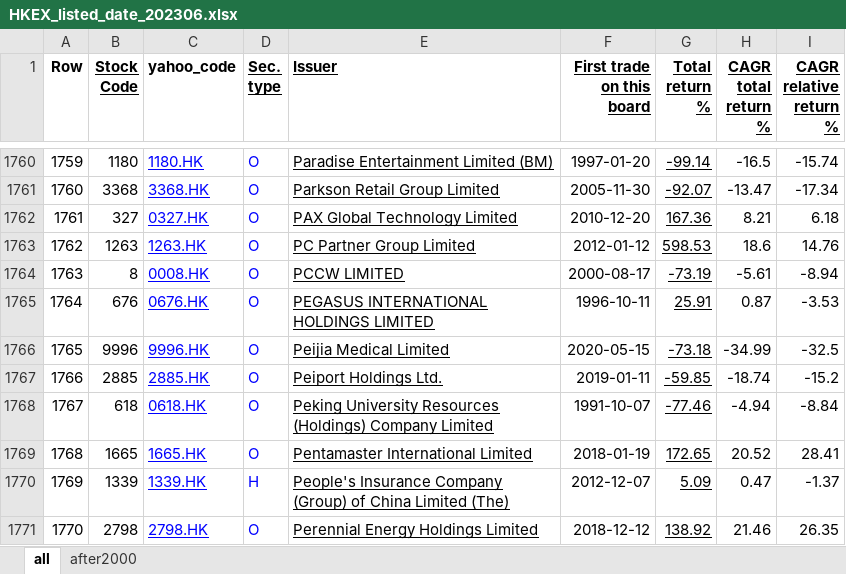
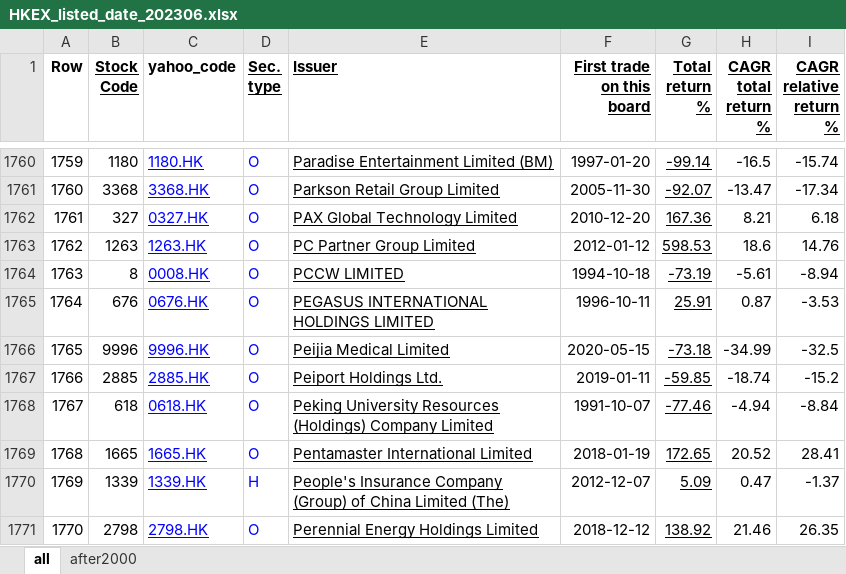
Before and after one commit to ckyma/exchatbook, an Excel workbook: HKEX_listed_date_202306.xlsx, sheet all, drawn as a sheet; only a part is shown, gaps mark what is left out; values as stored, in another font and other column widths than the file's, no borders; the diff names each change by its address in the sheet, - before the commit and + after, or states it on an @@ line.

```diff
--- a/HKEX_listed_date_202306.xlsx (sheet all)
+++ b/HKEX_listed_date_202306.xlsx (sheet all)
-F1764 (First trade on this board): 2000-08-17
+F1764 (First trade on this board): 1994-10-18
```
Also changed, not shown: sheet after2000, formulas that keep their value, 10 other files.
